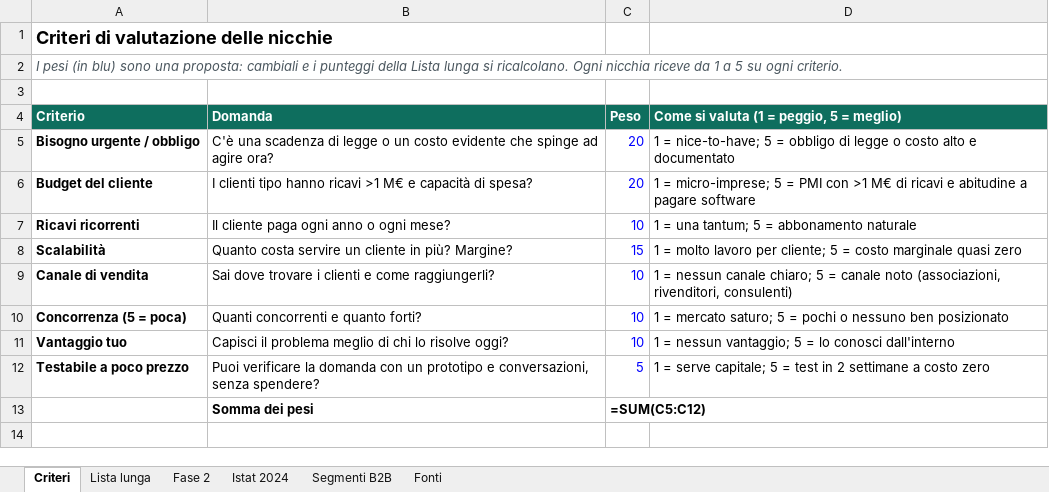
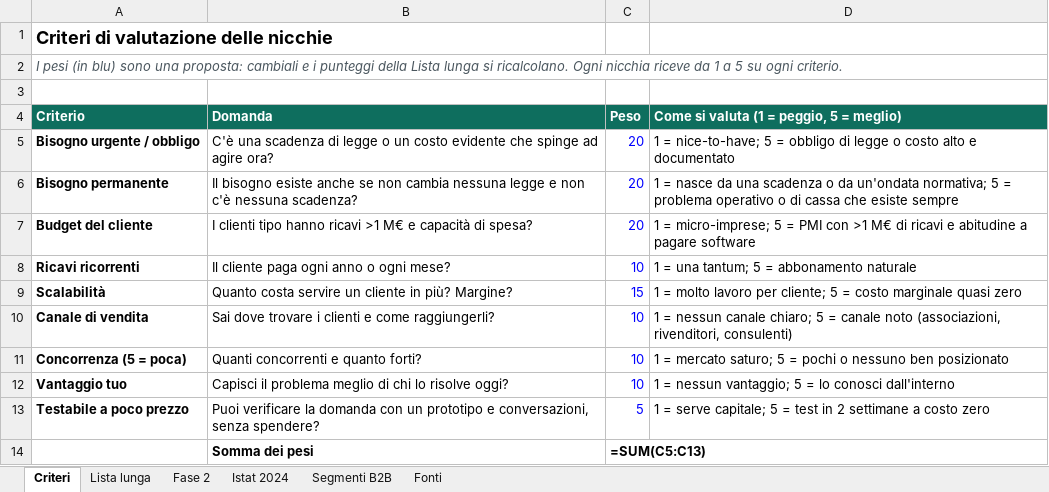
Before and after one commit to andreimuresian/claude, an Excel workbook: freelance/griglia-nicchie.xlsx, sheet Criteri, drawn as a sheet; values as stored, in another font and other column widths than the file's, no borders; formulas without a stored value are shown as written; addresses are those after the commit; the diff names each change by its address in the sheet, - before the commit and + after, or states it on an @@ line.

```diff
--- a/freelance/griglia-nicchie.xlsx (sheet Criteri)
+++ b/freelance/griglia-nicchie.xlsx (sheet Criteri)
+row 6: Bisogno permanente | Il bisogno esiste anche se non cambia nessuna legge e non c'è nessuna scadenza? | 20 | 1 = nasce da una scadenza o da un'ondata normativa; 5 = problema operativo o di cassa che esiste sempre
-C14 (Peso): =SUM(C5:C12)
+C14 (Peso): =SUM(C5:C13)
```
Also changed, not shown: sheet Fase 2, sheet Lista lunga, 1 other file.
